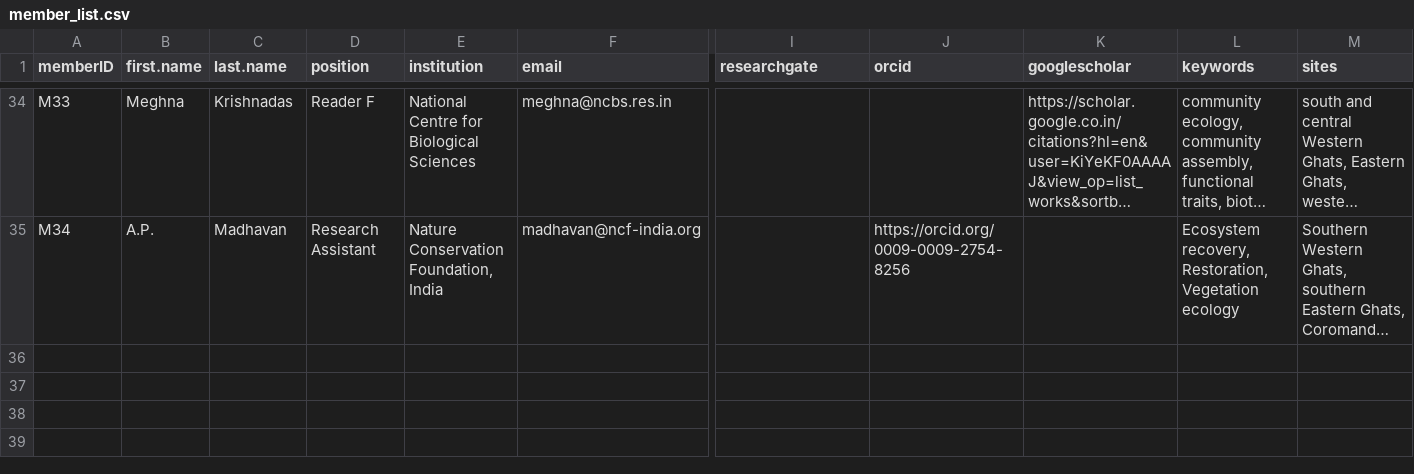
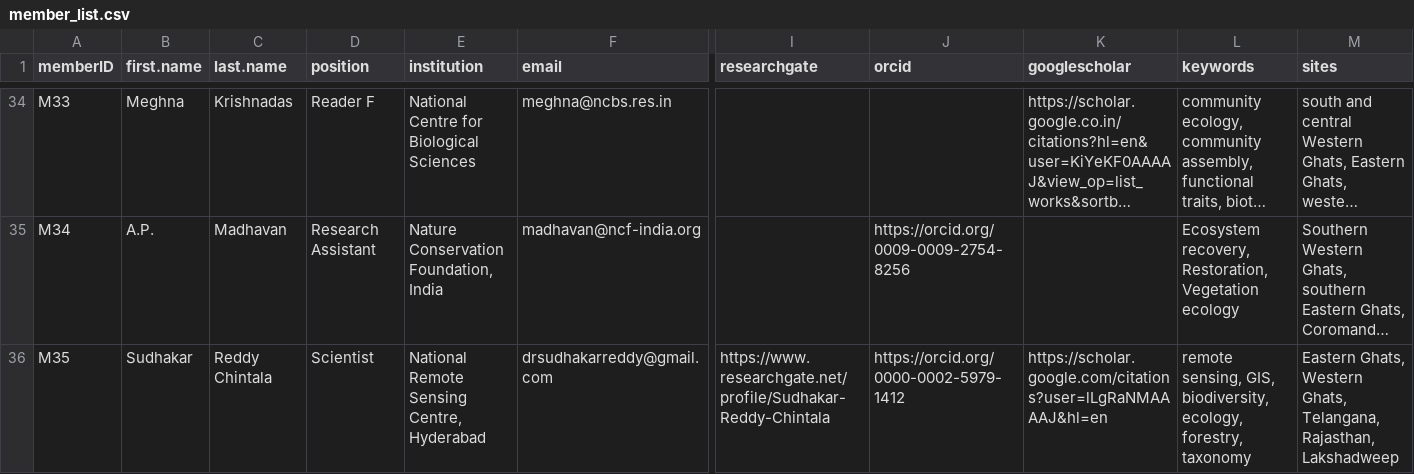
Before and after one commit to India-INvenTree/members, a CSV file: files/member_list.csv, drawn as a sheet; only a part is shown, gaps mark what is left out; long unchanged cells end in …; rows hold the shown columns only; the diff names each change by its address in the sheet, - before the commit and + after, or states it on an @@ line.

Commit message:
added Sudhakar Reddy's profile
Error while rendering page

```diff
--- a/files/member_list.csv
+++ b/files/member_list.csv
+row 36: M35 | Sudhakar | Reddy Chintala | Scientist | National Remote Sensing Centre, Hyderabad | drsudhakarreddy@gmail.com | https://www.researchgate.net/profile/Sudhakar-Reddy-Chintala | https://orcid.org/0000-0002-5979-1412 | https://scholar.google.com/citations?user=lLgRaNMAAAAJ&hl=en | remote sensing, GIS, biodiversity, ecology, forestry, taxonomy | Eastern Ghats, Western Ghats, Telangana, Rajasthan, Lakshadweep
```
Also changed, not shown: 3 other files.
